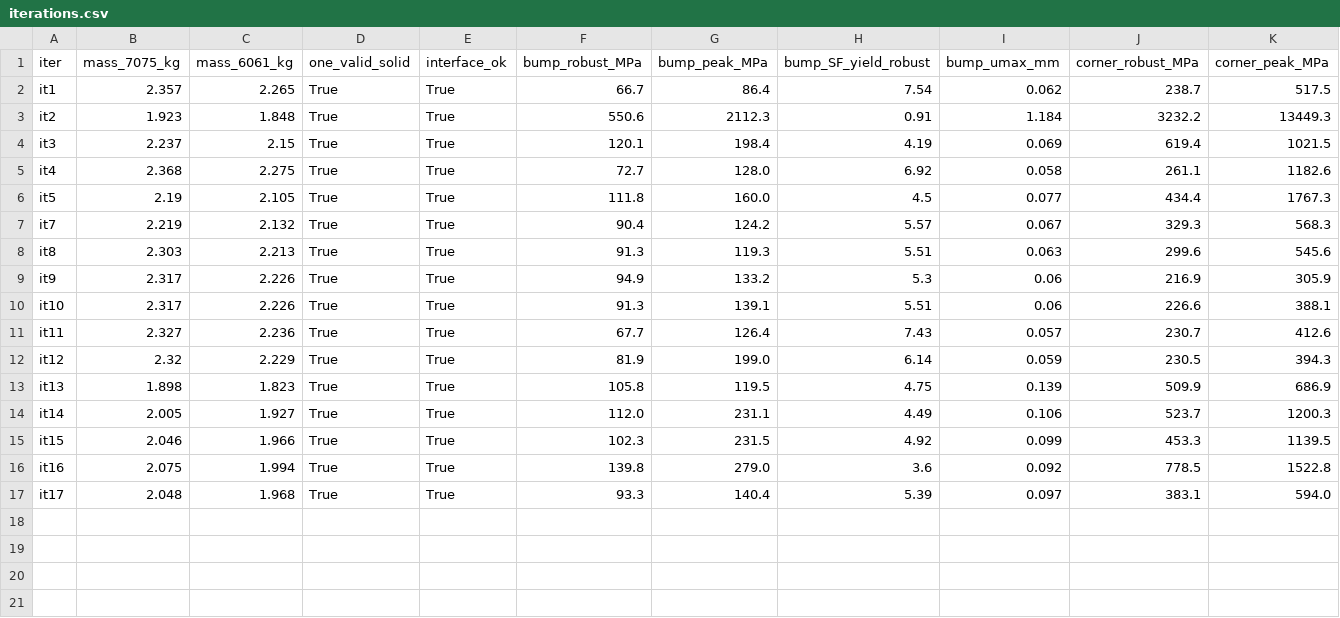
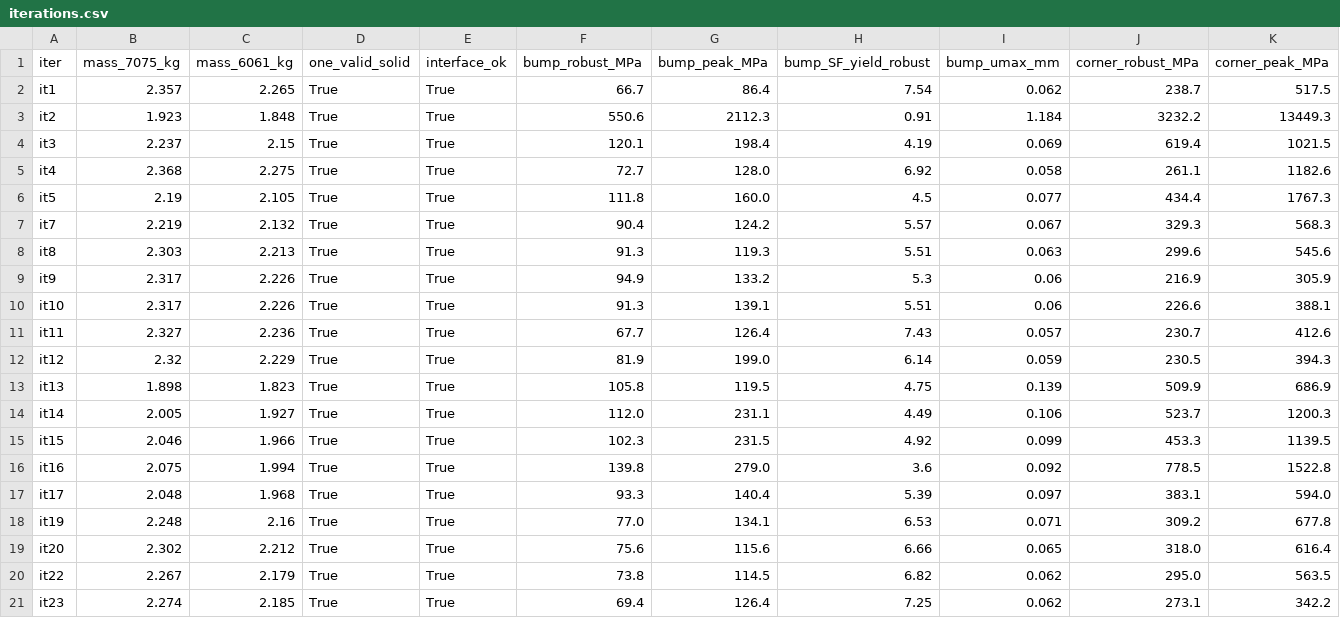
Before and after one commit to living-relation/handbuilt-cad, a CSV file: parts/knuckle_billet/iterations.csv, drawn as a sheet; only a part is shown; rows hold the shown columns only; the diff names each change by its address in the sheet, - before the commit and + after, or states it on an @@ line.

Commit message:
knuckle_billet chunk 7: stress-aware topo v2 (ribs+ear1 locked), it11 local lightening it18-it23; it11 still best passing

```diff
--- a/parts/knuckle_billet/iterations.csv
+++ b/parts/knuckle_billet/iterations.csv
+row 18: it19 | 2.248 | 2.16 | True | True | 77.0 | 134.1 | 6.53 | 0.071 | 309.2 | 677.8
+row 19: it20 | 2.302 | 2.212 | True | True | 75.6 | 115.6 | 6.66 | 0.065 | 318.0 | 616.4
+row 20: it22 | 2.267 | 2.179 | True | True | 73.8 | 114.5 | 6.82 | 0.062 | 295.0 | 563.5
+row 21: it23 | 2.274 | 2.185 | True | True | 69.4 | 126.4 | 7.25 | 0.062 | 273.1 | 342.2
```
Also changed, not shown: 47 other files.
